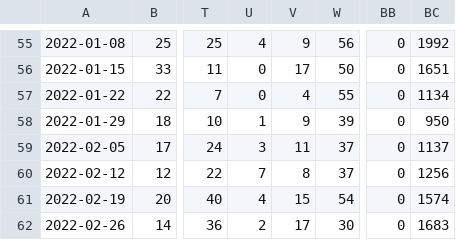
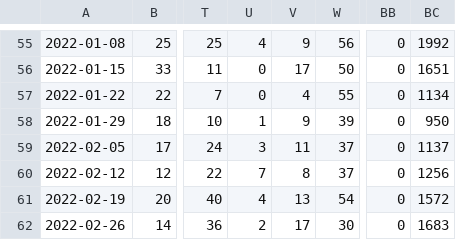
Before and after one commit to computationalUncertaintyLab/FluHospPlot, a CSV file: fluHospData__wide.csv, drawn as a sheet; only a part is shown, gaps mark what is left out; the diff names each change by its address in the sheet, - before the commit and + after, or states it on an @@ line.

```diff
--- a/fluHospData__wide.csv
+++ b/fluHospData__wide.csv
-V61: 15
+V61: 13
-BC61: 1574
+BC61: 1572
```
Also changed, not shown: 56 other files.
